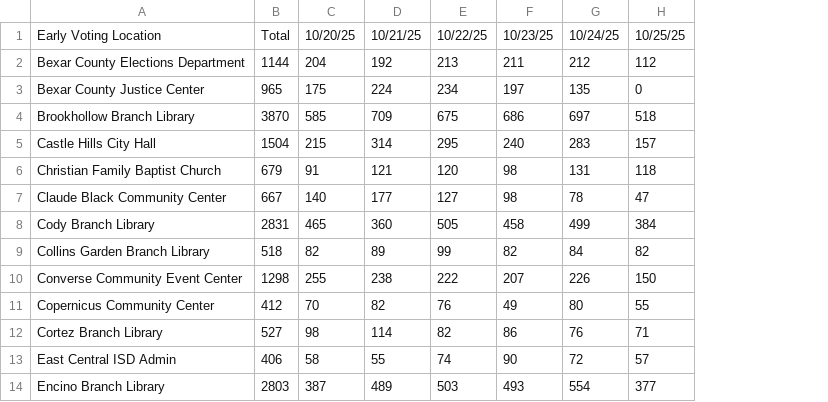
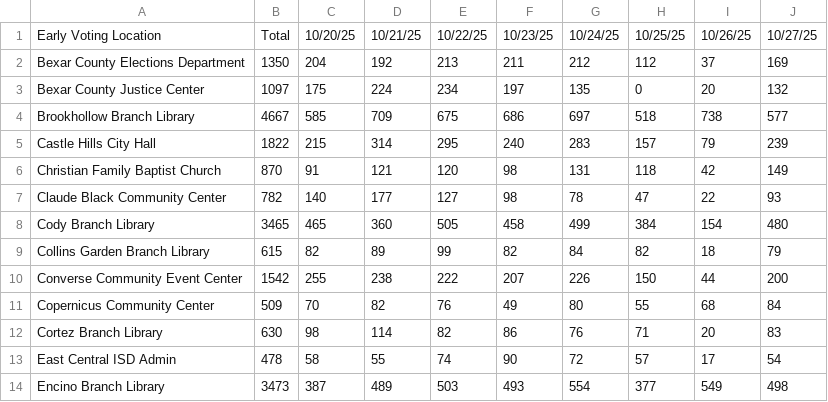
Before and after one commit to rosematcha/site, a CSV file: apps/bexarvoting/csv/November 2025 State.csv, drawn as a sheet; only a part is shown; removed rows and columns are numbered as before the commit, all else as after; the diff names each change by its address in the sheet, - before the commit and + after, or states it on an @@ line.

```diff
--- a/apps/bexarvoting/csv/November 2025 State.csv
+++ b/apps/bexarvoting/csv/November 2025 State.csv
-column B, rows 1-14: Total | 1144 | 965 | 3870 | 1504 | 679 | 667 | 2831 | 518 | 1298 | 412 | 527 | 406 | 2803
+column B, rows 1-14: Total | 1350 | 1097 | 4667 | 1822 | 870 | 782 | 3465 | 615 | 1542 | 509 | 630 | 478 | 3473
+column I, rows 1-14: 10/26/25 | 37 | 20 | 738 | 79 | 42 | 22 | 154 | 18 | 44 | 68 | 20 | 17 | 549
+column J, rows 1-14: 10/27/25 | 169 | 132 | 577 | 239 | 149 | 93 | 480 | 79 | 200 | 84 | 83 | 54 | 498
```
Also changed, not shown: 12 other files.
